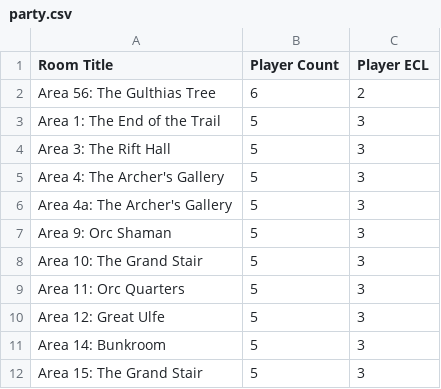
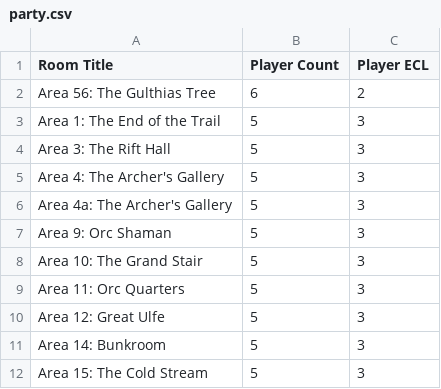
Before and after one commit to davycwalker-debug/breakfast-and-battles, a CSV file: rooms/csv/party.csv, drawn as a sheet.

```diff
--- a/rooms/csv/party.csv
+++ b/rooms/csv/party.csv
@@ -11,2 +11,2 @@ Area 12: Great Ulfe          ,            5,          3
 Area 14: Bunkroom            ,            5,          3
-Area 15: The Grand Stair     ,            5,          3
+Area 15: The Cold Stream     ,            5,          3
```
Also changed, not shown: rooms/csv/multiplier.csv.
